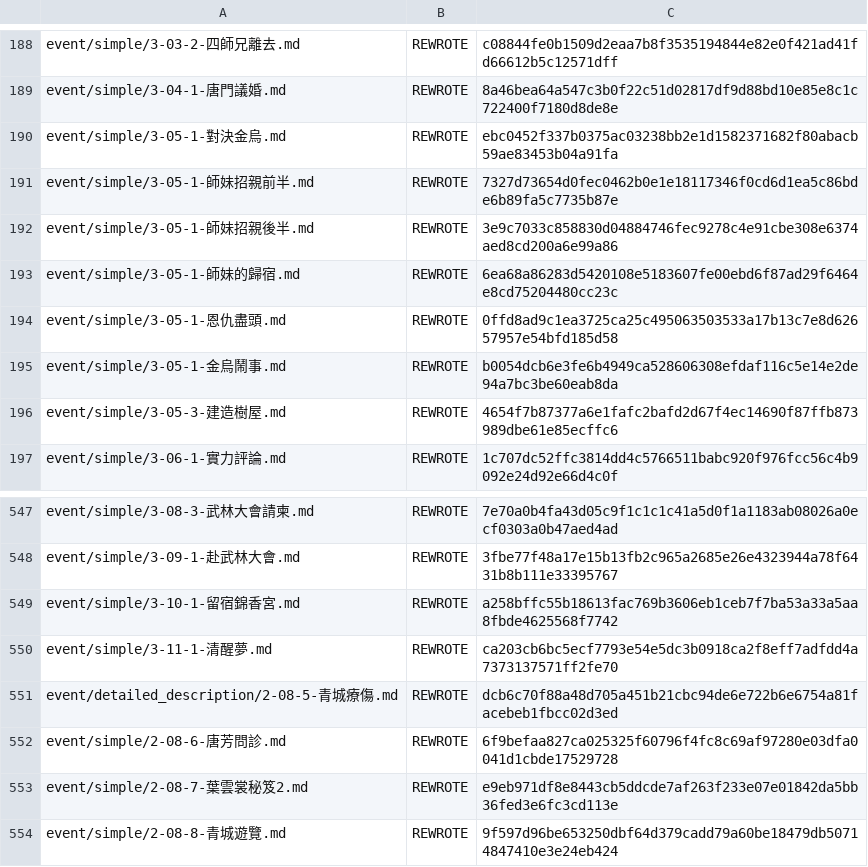
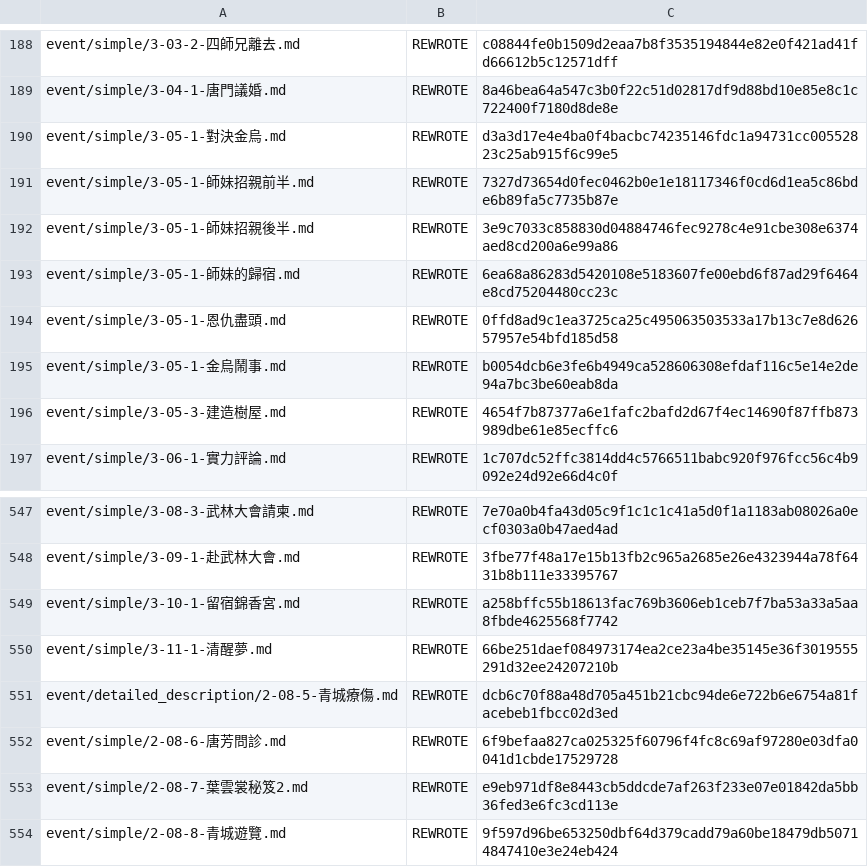
Before and after one commit to NEXTAltair/LoM-wiki, a TSV file: tools/ja-translation-ledger.tsv, drawn as a sheet; only a part is shown, gaps mark what is left out.

```diff
--- a/tools/ja-translation-ledger.tsv
+++ b/tools/ja-translation-ledger.tsv
@@ -189,3 +189,3 @@ event/simple/3-03-2-四師兄離去.md	REWROTE	c08844fe0b1509d2eaa7b8f3535194844
 event/simple/3-04-1-唐門議婚.md	REWROTE	8a46bea64a547c3b0f22c51d02817df9d88bd10e85e8c1c722400f7180d8de8e
-event/simple/3-05-1-對決金烏.md	REWROTE	ebc0452f337b0375ac03238bb2e1d1582371682f80abacb59ae83453b04a91fa
+event/simple/3-05-1-對決金烏.md	REWROTE	d3a3d17e4e4ba0f4bacbc74235146fdc1a94731cc00552823c25ab915f6c99e5
 event/simple/3-05-1-師妹招親前半.md	REWROTE	7327d73654d0fec0462b0e1e18117346f0cd6d1ea5c86bde6b89fa5c7735b87e
@@ -549,3 +549,3 @@ event/simple/3-09-1-赴武林大會.md	REWROTE	3fbe77f48a17e15b13fb2c965a2685e26
 event/simple/3-10-1-留宿錦香宮.md	REWROTE	a258bffc55b18613fac769b3606eb1ceb7f7ba53a33a5aa8fbde4625568f7742
-event/simple/3-11-1-清醒夢.md	REWROTE	ca203cb6bc5ecf7793e54e5dc3b0918ca2f8eff7adfdd4a7373137571ff2fe70
+event/simple/3-11-1-清醒夢.md	REWROTE	66be251daef084973174ea2ce23a4be35145e36f3019555291d32ee24207210b
 event/detailed_description/2-08-5-青城療傷.md	REWROTE	dcb6c70f88a48d705a451b21cbc94de6e722b6e6754a81facebeb1fbcc02d3ed
```
Also changed, not shown: 2 other files.
